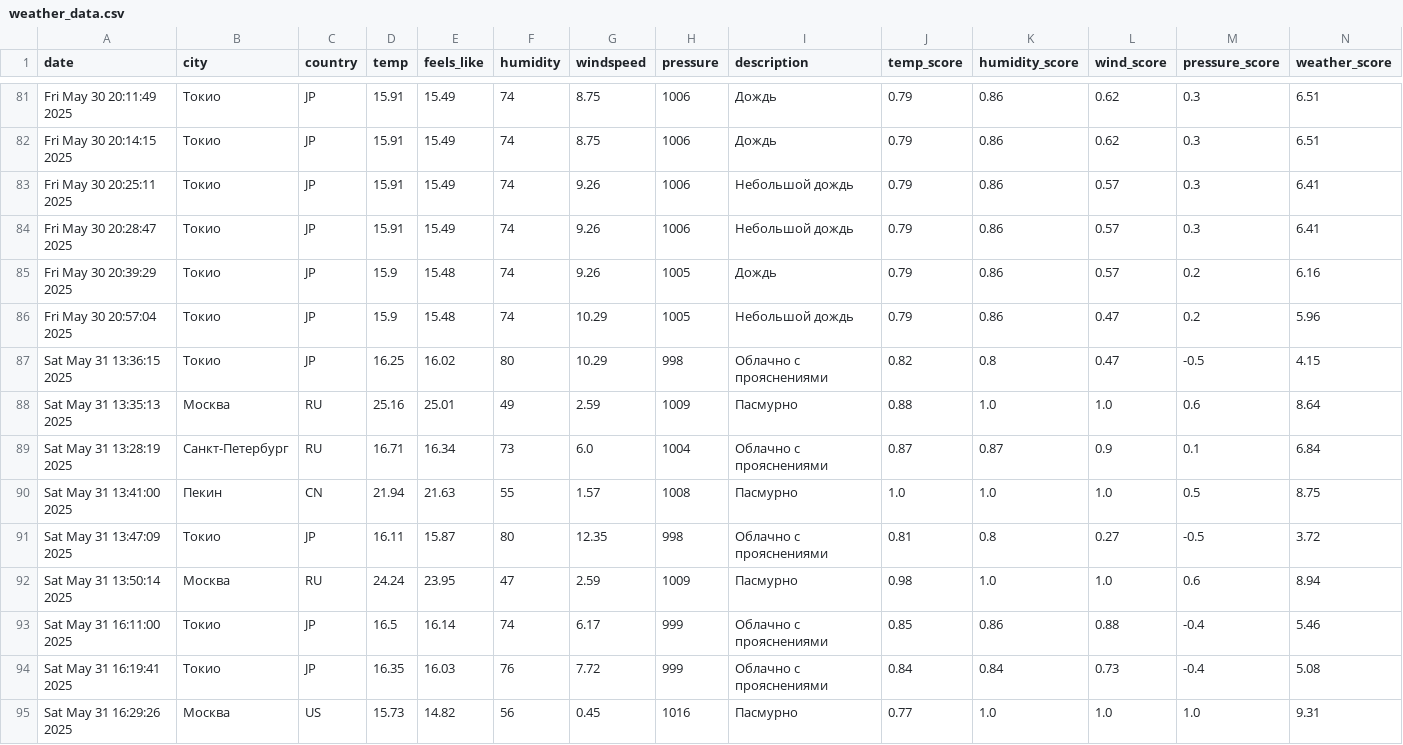
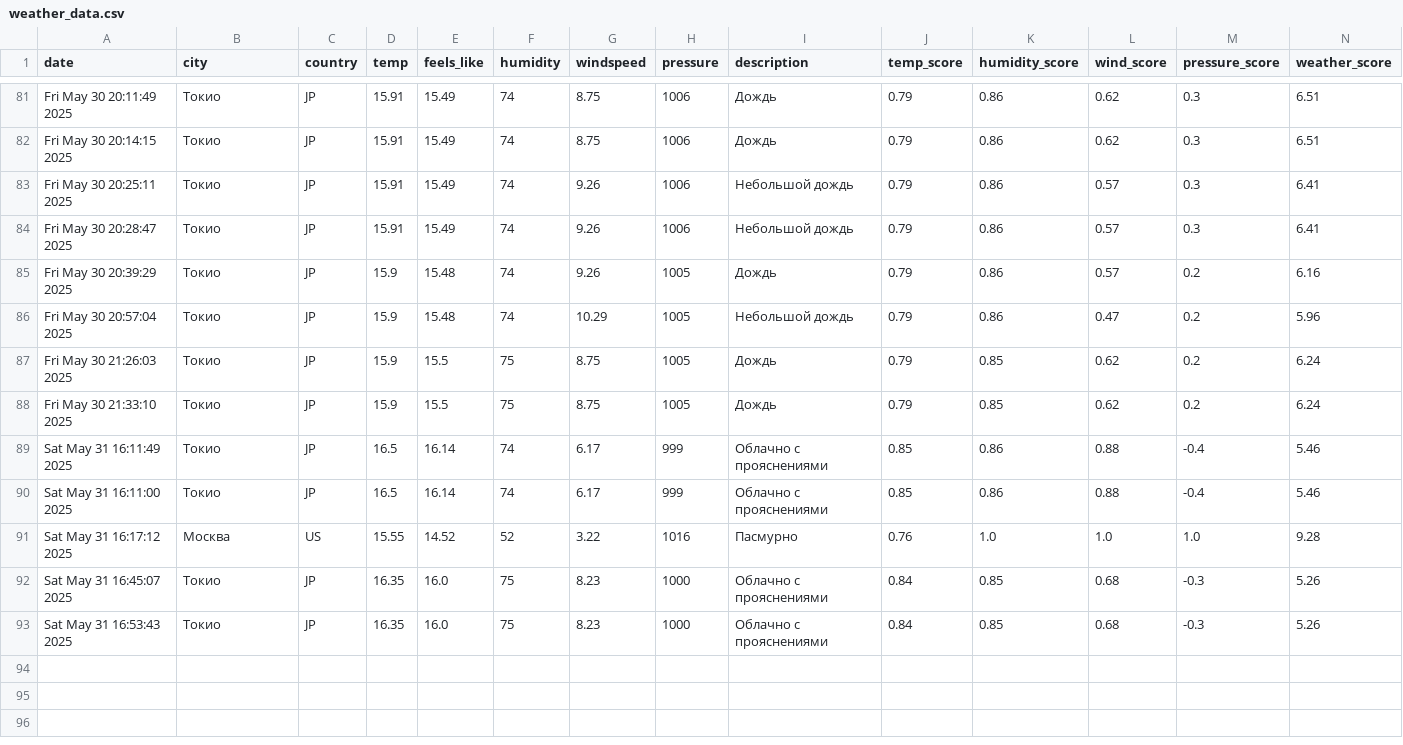
Before and after one commit to Harukazze/PythonProject, a CSV file: weather_data.csv, drawn as a sheet; only a part is shown, gaps mark what is left out.

```diff
--- a/weather_data.csv
+++ b/weather_data.csv
@@ -86,10 +86,8 @@ Fri May 30 20:39:29 2025,Токио,JP,15.9,15.48,74,9.26,1005,Дождь,0.79,0
 Fri May 30 20:57:04 2025,Токио,JP,15.9,15.48,74,10.29,1005,Небольшой дождь,0.79,0.86,0.47,0.2,5.96
-Sat May 31 13:36:15 2025,Токио,JP,16.25,16.02,80,10.29,998,Облачно с прояснениями,0.82,0.8,0.47,-0.5,4.15
-Sat May 31 13:35:13 2025,Москва,RU,25.16,25.01,49,2.59,1009,Пасмурно,0.88,1.0,1.0,0.6,8.64
-Sat May 31 13:28:19 2025,Санкт-Петербург,RU,16.71,16.34,73,6.0,1004,Облачно с прояснениями,0.87,0.87,0.9,0.1,6.84
-Sat May 31 13:41:00 2025,Пекин,CN,21.94,21.63,55,1.57,1008,Пасмурно,1.0,1.0,1.0,0.5,8.75
-Sat May 31 13:47:09 2025,Токио,JP,16.11,15.87,80,12.35,998,Облачно с прояснениями,0.81,0.8,0.27,-0.5,3.72
-Sat May 31 13:50:14 2025,Москва,RU,24.24,23.95,47,2.59,1009,Пасмурно,0.98,1.0,1.0,0.6,8.94
+Fri May 30 21:26:03 2025,Токио,JP,15.9,15.5,75,8.75,1005,Дождь,0.79,0.85,0.62,0.2,6.24
+Fri May 30 21:33:10 2025,Токио,JP,15.9,15.5,75,8.75,1005,Дождь,0.79,0.85,0.62,0.2,6.24
+Sat May 31 16:11:49 2025,Токио,JP,16.5,16.14,74,6.17,999,Облачно с прояснениями,0.85,0.86,0.88,-0.4,5.46
 Sat May 31 16:11:00 2025,Токио,JP,16.5,16.14,74,6.17,999,Облачно с прояснениями,0.85,0.86,0.88,-0.4,5.46
-Sat May 31 16:19:41 2025,Токио,JP,16.35,16.03,76,7.72,999,Облачно с прояснениями,0.84,0.84,0.73,-0.4,5.08
-Sat May 31 16:29:26 2025,Москва,US,15.73,14.82,56,0.45,1016,Пасмурно,0.77,1.0,1.0,1.0,9.31
+Sat May 31 16:17:12 2025,Москва,US,15.55,14.52,52,3.22,1016,Пасмурно,0.76,1.0,1.0,1.0,9.28
+Sat May 31 16:45:07 2025,Токио,JP,16.35,16.0,75,8.23,1000,Облачно с прояснениями,0.84,0.85,0.68,-0.3,5.26
+Sat May 31 16:53:43 2025,Токио,JP,16.35,16.0,75,8.23,1000,Облачно с прояснениями,0.84,0.85,0.68,-0.3,5.26
```
Also changed, not shown: uploads/Токио_JP_data.csv, 2 other files.
